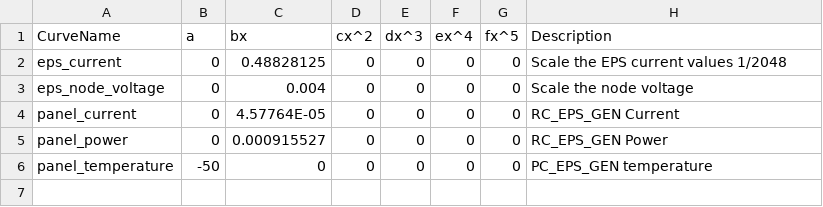
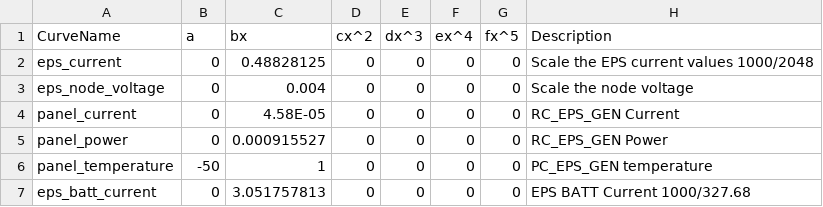
Before and after one commit to ac2cz/FoxTelem, a CSV file: spacecraft/HUSKY_SAT_conversion_curves.csv, drawn as a sheet.

Commit message:
Add eps_batt_2 display.  Send correct format name to server

```diff
--- a/spacecraft/HUSKY_SAT_conversion_curves.csv
+++ b/spacecraft/HUSKY_SAT_conversion_curves.csv
@@ -1,6 +1,7 @@
 CurveName,a,bx,cx^2,dx^3,ex^4,fx^5,Description
-eps_current,0,0.48828125,0,0,0,0,Scale the EPS current values 1/2048
+eps_current,0,0.48828125,0,0,0,0,Scale the EPS current values 1000/2048
 eps_node_voltage,0,0.004,0,0,0,0,Scale the node voltage
-panel_current,0,4.57764E-05,0,0,0,0,RC_EPS_GEN Current
+panel_current,0,4.58E-05,0,0,0,0,RC_EPS_GEN Current
 panel_power,0,0.000915527,0,0,0,0,RC_EPS_GEN Power
-panel_temperature,-50,0,0,0,0,0,PC_EPS_GEN temperature
+panel_temperature,-50,1,0,0,0,0,PC_EPS_GEN temperature
+eps_batt_current,0,3.051757813,0,0,0,0,EPS BATT Current 1000/327.68
```
Also changed, not shown: spacecraft/HuskySat/rc_eps_batt_2.csv, spacecraft/HuskySat/rc_eps_batt_5.csv, 13 other files.
